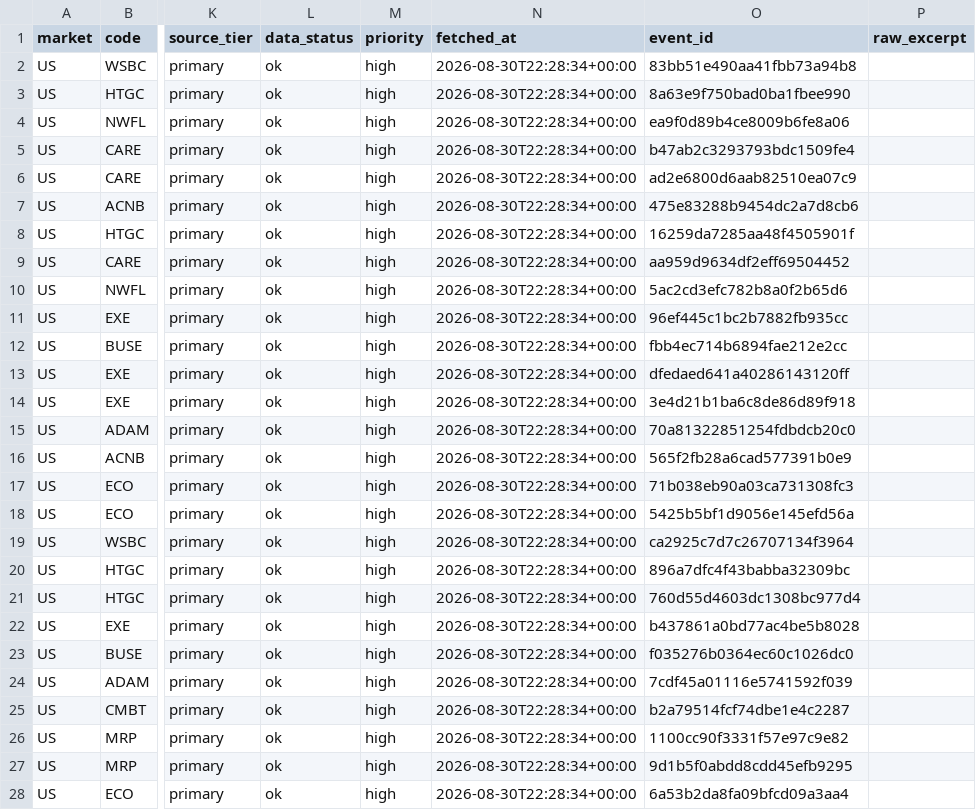
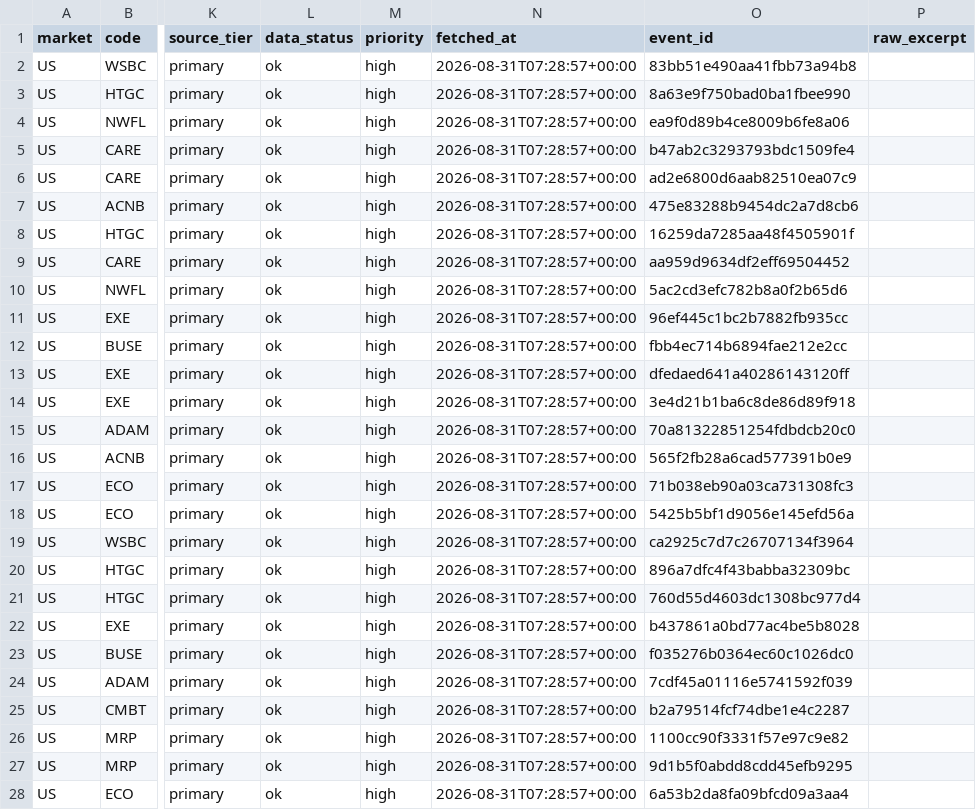
Before and after one commit to singingdog47/nvestment-quant, a CSV file: data/intelligence/company_events_latest.csv, drawn as a sheet; only a part is shown, gaps mark what is left out; the diff covers the shown part only; the diff names each change by its address in the sheet, - before the commit and + after, or states it on an @@ line.

```diff
--- a/data/intelligence/company_events_latest.csv
+++ b/data/intelligence/company_events_latest.csv
-N2:N28 (fetched_at): 2026-08-30T22:28:34+00:00
+N2:N28 (fetched_at): 2026-08-31T07:28:57+00:00
```
Also changed, not shown: 5 added rows, 2 removed rows and 43 edited cells elsewhere in this file, data/intelligence/company_events_new.csv, data/intelligence/company_snapshot_latest.csv, 38 other files.
